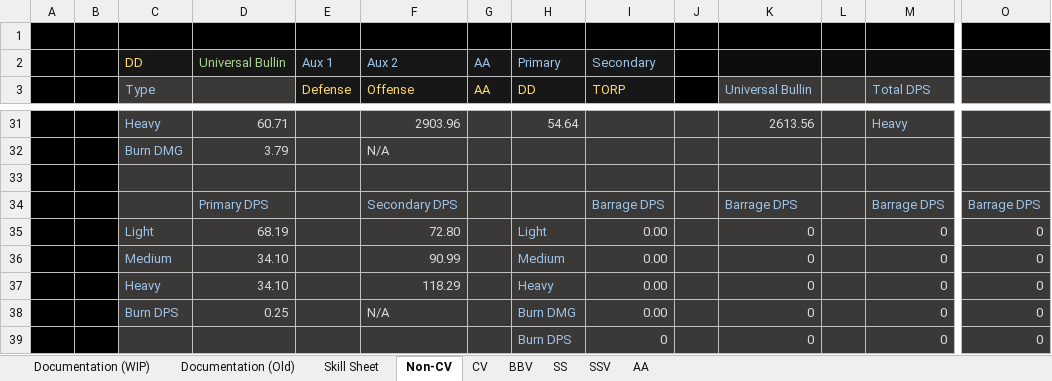
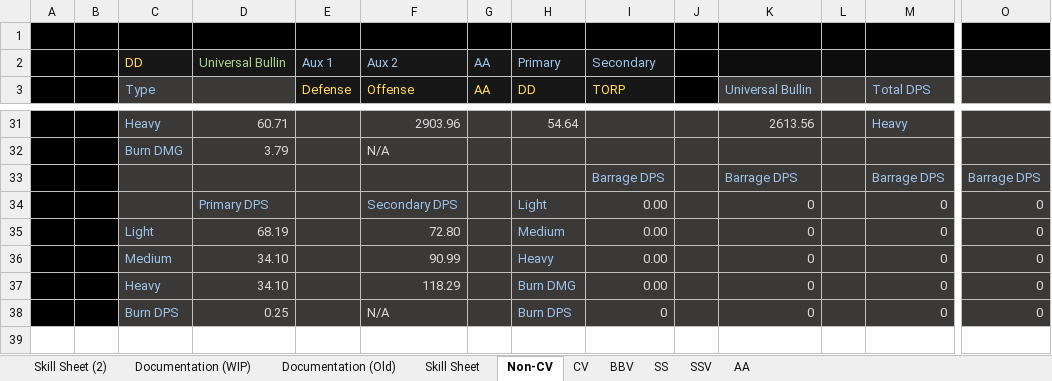
Before and after one commit to Enbayft/Random-AL-Stuff, an Excel workbook: DPS.xlsx, sheet Non-CV, drawn as a sheet; only a part is shown, gaps mark what is left out; values as stored, in another font and other column widths than the file's, no borders; charts and pictures not drawn; removed rows and columns are numbered as before the commit, all else as after; rows hold the shown columns only; the diff names each change by its address in the sheet, - before the commit and + after, or states it on an @@ line.

```diff
--- a/DPS.xlsx (sheet Non-CV)
+++ b/DPS.xlsx (sheet Non-CV)
+sheet tab: Skill Sheet (2)
-row 33: (empty)
-D33 (Destroyer): Primary DPS
+D33 (Destroyer): (empty)
-F33 (Offense): Secondary DPS
+F33 (Offense): (empty)
+row 34:  |  |  | Primary DPS |  | Secondary DPS |  | Light | 0.00 |  | 0 |  | 0 | 0
-H35 (DD): Light
+H35 (DD): Medium
-H36 (DD): Medium
+H36 (DD): Heavy
-H37 (DD): Heavy
+H37 (DD): Burn DMG
-H38 (DD): Burn DMG
+H38 (DD): Burn DPS
-I38 (TORP): 0.00
+I38 (TORP): 0
-row 39:  |  |  |  |  |  |  | Burn DPS | 0 |  | 0 |  | 0 | 0
```
Also changed, not shown: sheet CV, formulas that keep their value.
